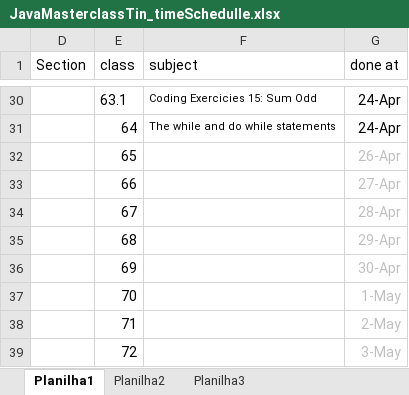
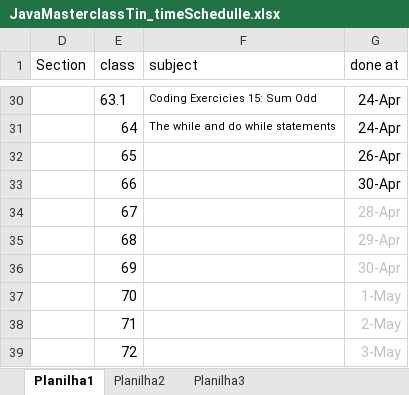
Before and after one commit to Henrique-Kriguer/Java_Tin, an Excel workbook: JavaMasterclassTin_timeSchedulle.xlsx, sheet Planilha1, drawn as a sheet; only a part is shown, gaps mark what is left out; values as stored, in another font and other column widths than the file's, no borders; the diff names each change by its address in the sheet, - before the commit and + after, or states it on an @@ line.

```diff
--- a/JavaMasterclassTin_timeSchedulle.xlsx (sheet Planilha1)
+++ b/JavaMasterclassTin_timeSchedulle.xlsx (sheet Planilha1)
-G32:G33 text colour: #BFBFBF
+G32:G33 text colour: black
-G33 (done at): 27-Apr
+G33 (done at): 30-Apr
```
Also changed, not shown: 3 other files.
